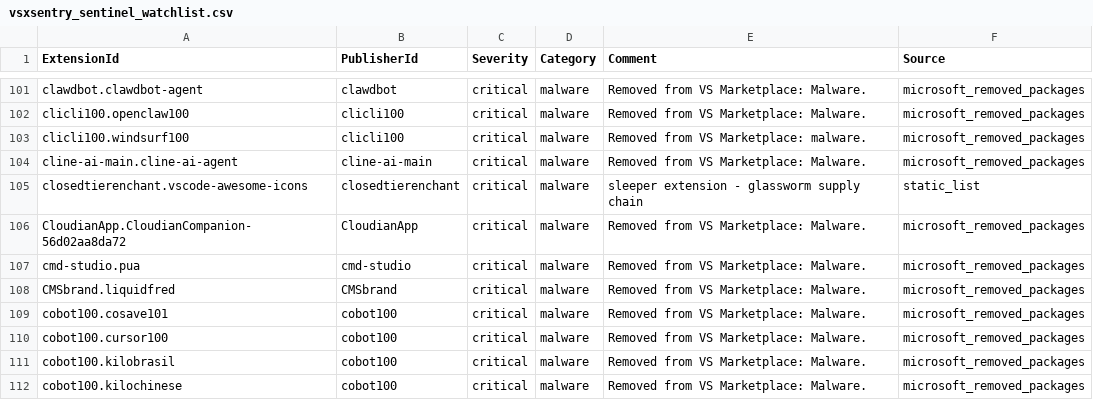
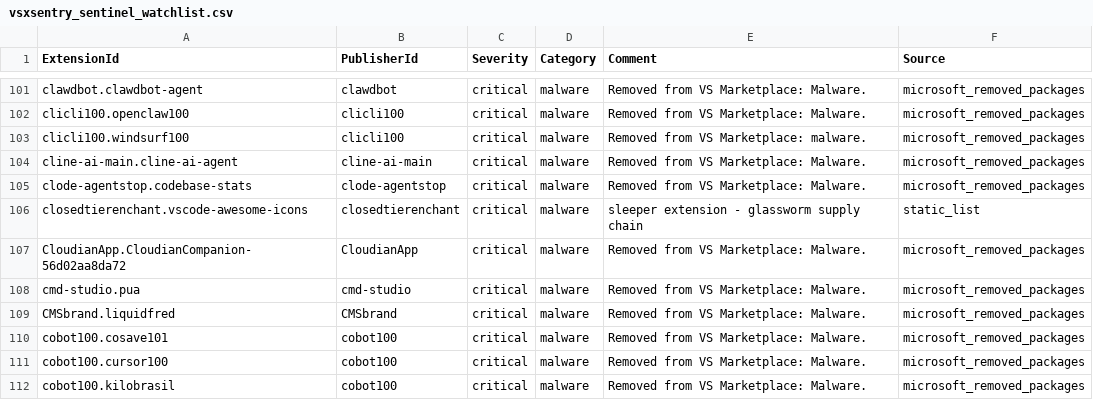
Before and after one commit to vsxsentry/vsxsentry.github.io, a CSV file: feeds/vsxsentry_sentinel_watchlist.csv, drawn as a sheet; only a part is shown, gaps mark what is left out; the shorter side is filled out with more unchanged rows; the diff names each change by its address in the sheet, - before the commit and + after, or states it on an @@ line.

```diff
--- a/feeds/vsxsentry_sentinel_watchlist.csv
+++ b/feeds/vsxsentry_sentinel_watchlist.csv
+row 105: clode-agentstop.codebase-stats | clode-agentstop | critical | malware | Removed from VS Marketplace: Malware. | microsoft_removed_packages
```
Also changed, not shown: feeds/vsxsentry_feed.csv, feeds/vsxsentry_malicious_feed.csv, 13 other files.
